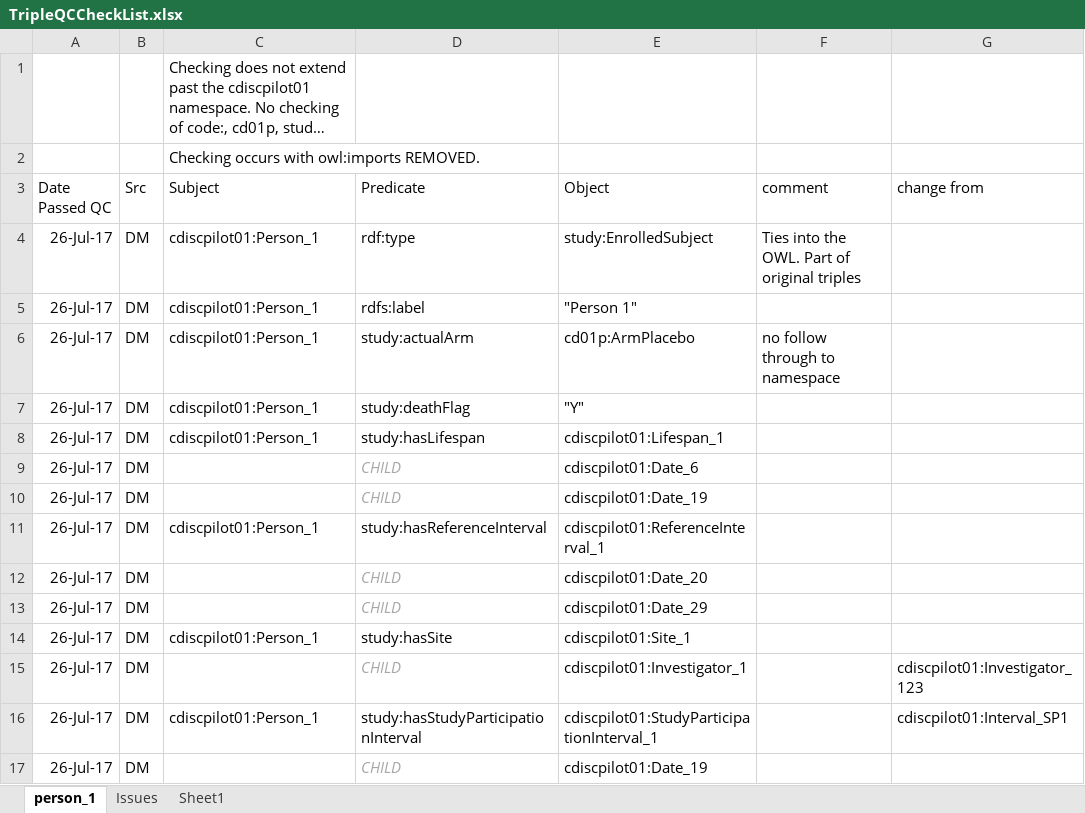
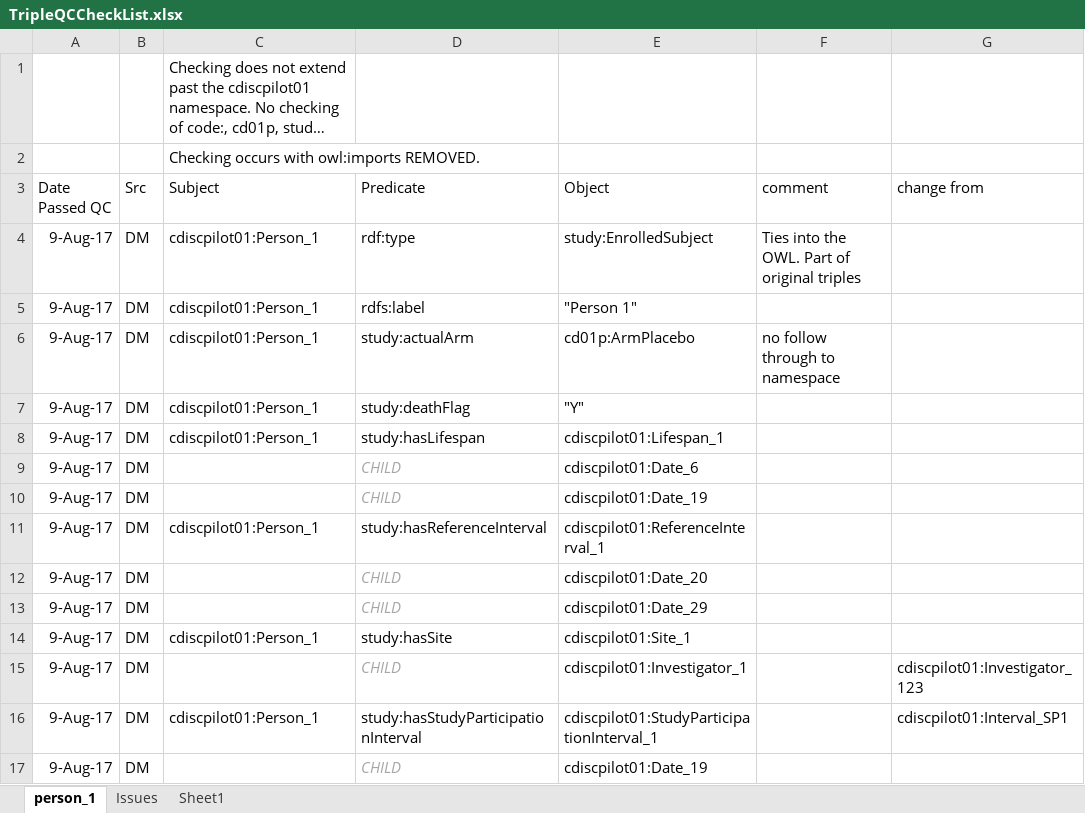
Before and after one commit to phuse-org/CTDasRDF, an Excel workbook: r/validation/TripleQCCheckList.xlsx, sheet person_1, drawn as a sheet; only a part is shown; long unchanged cells end in …; values as stored, in another font and other column widths than the file's, no borders; conditional formats not drawn; the diff covers the shown part only; the diff names each change by its address in the sheet, - before the commit and + after, or states it on an @@ line.

```diff
--- a/r/validation/TripleQCCheckList.xlsx (sheet person_1)
+++ b/r/validation/TripleQCCheckList.xlsx (sheet person_1)
-A4:A17: 26-Jul-17
+A4:A17: 9-Aug-17
```
Also changed, not shown: 48 edited cells elsewhere in this sheet, 4 other files.
